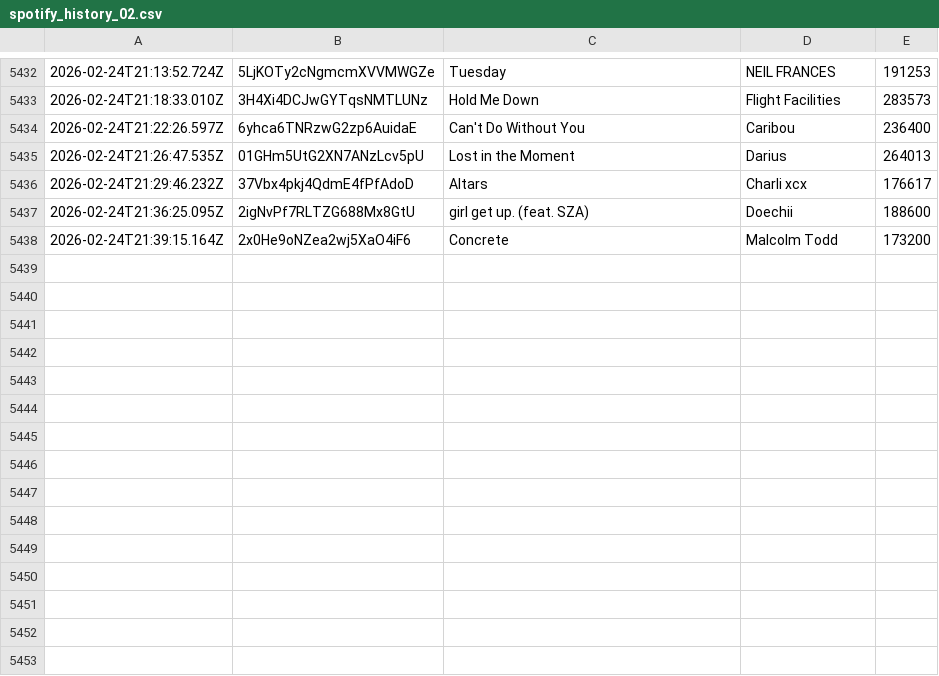
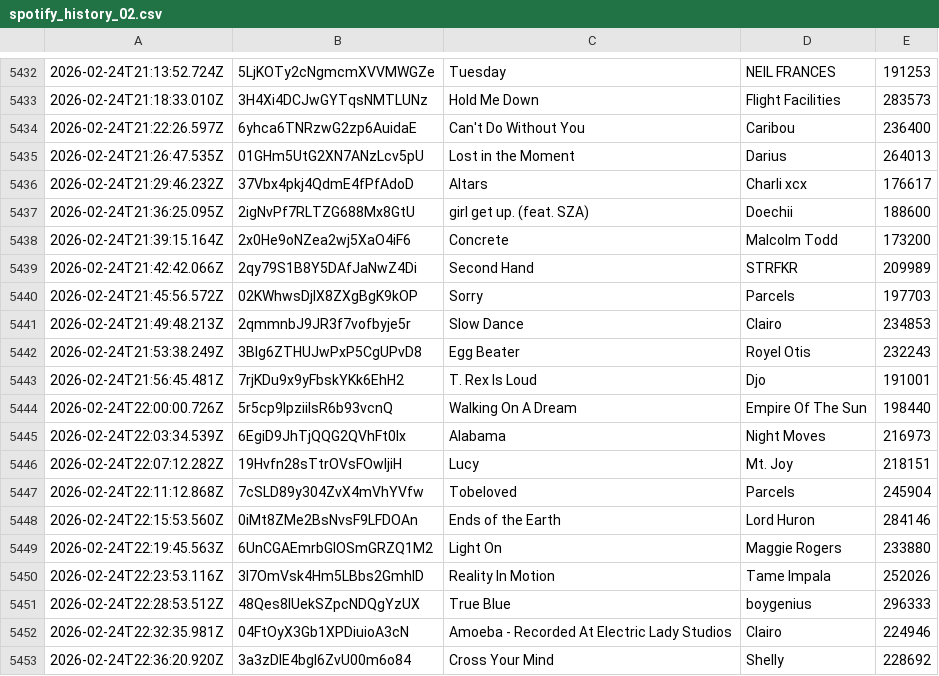
Before and after one commit to katemcgraw0/spotify-data-tracker, a CSV file: spotify_history_02.csv, drawn as a sheet; only a part is shown, gaps mark what is left out.

```diff
--- a/spotify_history_02.csv
+++ b/spotify_history_02.csv
@@ -5438 +5438,16 @@
 2026-02-24T21:39:15.164Z,2x0He9oNZea2wj5XaO4iF6,Concrete,Malcolm Todd,173200
+2026-02-24T21:42:42.066Z,2qy79S1B8Y5DAfJaNwZ4Di,Second Hand,STRFKR,209989
+2026-02-24T21:45:56.572Z,02KWhwsDjIX8ZXgBgK9kOP,Sorry,Parcels,197703
+2026-02-24T21:49:48.213Z,2qmmnbJ9JR3f7vofbyje5r,Slow Dance,Clairo,234853
+2026-02-24T21:53:38.249Z,3Blg6ZTHUJwPxP5CgUPvD8,Egg Beater,Royel Otis,232243
+2026-02-24T21:56:45.481Z,7rjKDu9x9yFbskYKk6EhH2,T. Rex Is Loud,Djo,191001
+2026-02-24T22:00:00.726Z,5r5cp9IpziiIsR6b93vcnQ,Walking On A Dream,Empire Of The Sun,198440
+2026-02-24T22:03:34.539Z,6EgiD9JhTjQQG2QVhFt0lx,Alabama,Night Moves,216973
+2026-02-24T22:07:12.282Z,19Hvfn28sTtrOVsFOwljiH,Lucy,Mt. Joy,218151
+2026-02-24T22:11:12.868Z,7cSLD89y304ZvX4mVhYVfw,Tobeloved,Parcels,245904
+2026-02-24T22:15:53.560Z,0iMt8ZMe2BsNvsF9LFDOAn,Ends of the Earth,Lord Huron,284146
+2026-02-24T22:19:45.563Z,6UnCGAEmrbGIOSmGRZQ1M2,Light On,Maggie Rogers,233880
+2026-02-24T22:23:53.116Z,3I7OmVsk4Hm5LBbs2GmhlD,Reality In Motion,Tame Impala,252026
+2026-02-24T22:28:53.512Z,48Qes8IUekSZpcNDQgYzUX,True Blue,boygenius,296333
+2026-02-24T22:32:35.981Z,04FtOyX3Gb1XPDiuioA3cN,Amoeba - Recorded At Electric Lady Studios,Clairo,224946
+2026-02-24T22:36:20.920Z,3a3zDlE4bgI6ZvU00m6o84,Cross Your Mind,Shelly,228692
```
